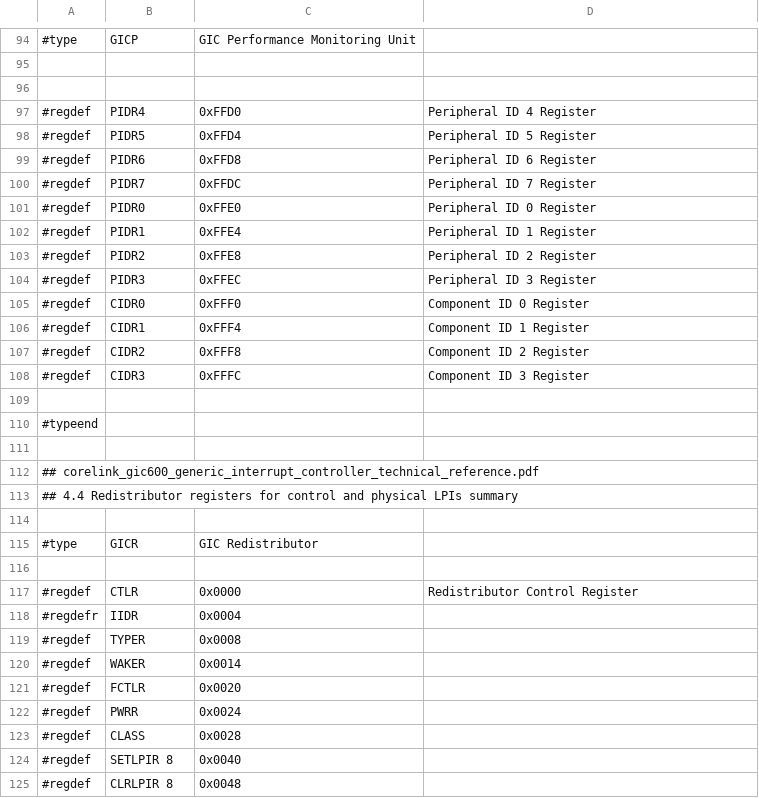
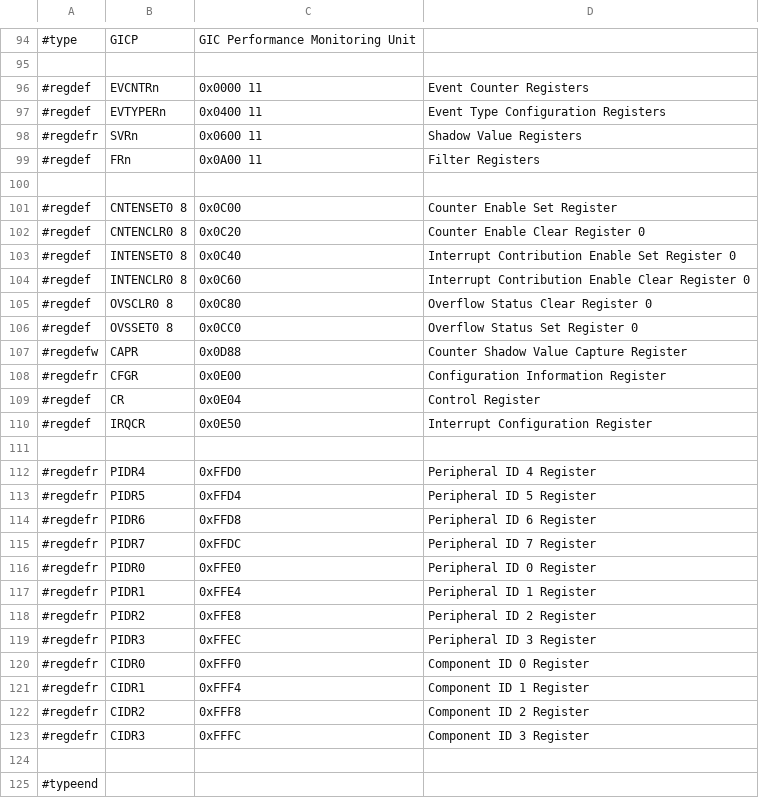
Before and after one commit to ua1arn/hftrx, a CSV file: tools/genregdefs/aw_a733/gic600.csv, drawn as a sheet; only a part is shown, gaps mark what is left out; the shorter side is filled out with more unchanged rows; the diff covers the shown part only.

Commit message:
a733: registers update

```diff
--- a/tools/genregdefs/aw_a733/gic600.csv
+++ b/tools/genregdefs/aw_a733/gic600.csv
@@ -95,15 +95,30 @@
 
+#regdef; 	EVCNTRn;		0x0000 11; 	Event Counter Registers
+#regdef; 	EVTYPERn;		0x0400 11; 	Event Type Configuration Registers
+#regdefr; 	SVRn;			0x0600 11; 	Shadow Value Registers
+#regdef; 	FRn;			0x0A00 11; 	Filter Registers
 
-#regdef; 	PIDR4;			0xFFD0;		Peripheral ID 4 Register
-#regdef; 	PIDR5;			0xFFD4;		Peripheral ID 5 Register
-#regdef; 	PIDR6;			0xFFD8;		Peripheral ID 6 Register
-#regdef; 	PIDR7;			0xFFDC;		Peripheral ID 7 Register
-#regdef; 	PIDR0;			0xFFE0;		Peripheral ID 0 Register
-#regdef; 	PIDR1;			0xFFE4;		Peripheral ID 1 Register
-#regdef; 	PIDR2;			0xFFE8;		Peripheral ID 2 Register
-#regdef; 	PIDR3;			0xFFEC;		Peripheral ID 3 Register
-#regdef; 	CIDR0;			0xFFF0;		Component ID 0 Register
-#regdef; 	CIDR1;			0xFFF4;		Component ID 1 Register
-#regdef; 	CIDR2;			0xFFF8;		Component ID 2 Register
-#regdef; 	CIDR3;			0xFFFC;		Component ID 3 Register
+#regdef; 	CNTENSET0 8;	0x0C00; 	Counter Enable Set Register
+#regdef; 	CNTENCLR0 8;	0x0C20;		Counter Enable Clear Register 0
+#regdef; 	INTENSET0 8;	0x0C40;		Interrupt Contribution Enable Set Register 0
+#regdef; 	INTENCLR0 8;	0x0C60;		Interrupt Contribution Enable Clear Register 0
+#regdef; 	OVSCLR0 8;		0x0C80;		Overflow Status Clear Register 0
+#regdef; 	OVSSET0 8;		0x0CC0;		Overflow Status Set Register 0
+#regdefw; 	CAPR;			0x0D88;		Counter Shadow Value Capture Register
+#regdefr; 	CFGR;			0x0E00;		Configuration Information Register
+#regdef; 	CR;				0x0E04;		Control Register
+#regdef; 	IRQCR;			0x0E50;		Interrupt Configuration Register
+
+#regdefr; 	PIDR4;			0xFFD0;		Peripheral ID 4 Register
+#regdefr; 	PIDR5;			0xFFD4;		Peripheral ID 5 Register
+#regdefr; 	PIDR6;			0xFFD8;		Peripheral ID 6 Register
+#regdefr; 	PIDR7;			0xFFDC;		Peripheral ID 7 Register
+#regdefr; 	PIDR0;			0xFFE0;		Peripheral ID 0 Register
+#regdefr; 	PIDR1;			0xFFE4;		Peripheral ID 1 Register
+#regdefr; 	PIDR2;			0xFFE8;		Peripheral ID 2 Register
+#regdefr; 	PIDR3;			0xFFEC;		Peripheral ID 3 Register
+#regdefr; 	CIDR0;			0xFFF0;		Component ID 0 Register
+#regdefr; 	CIDR1;			0xFFF4;		Component ID 1 Register
+#regdefr; 	CIDR2;			0xFFF8;		Component ID 2 Register
+#regdefr; 	CIDR3;			0xFFFC;		Component ID 3 Register
 
```
Also changed, not shown: 11 added rows elsewhere in this file, 1 other file.
